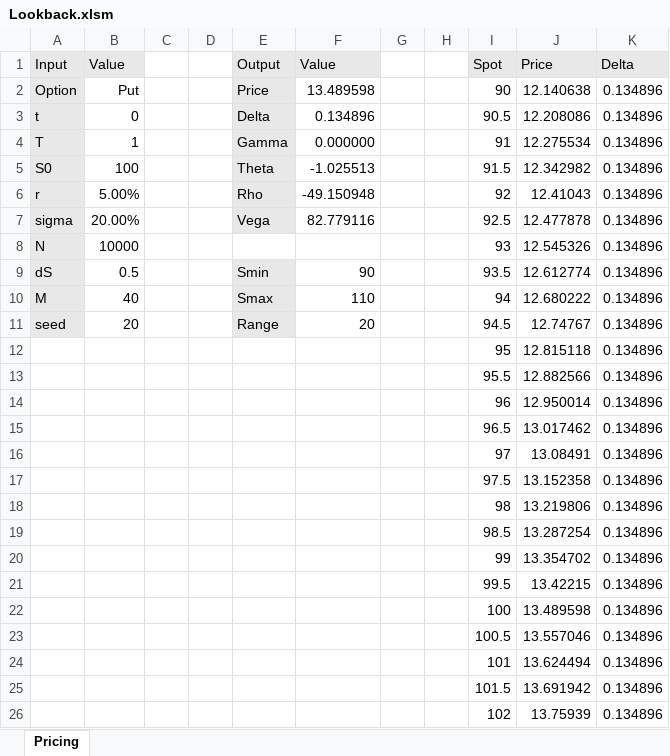
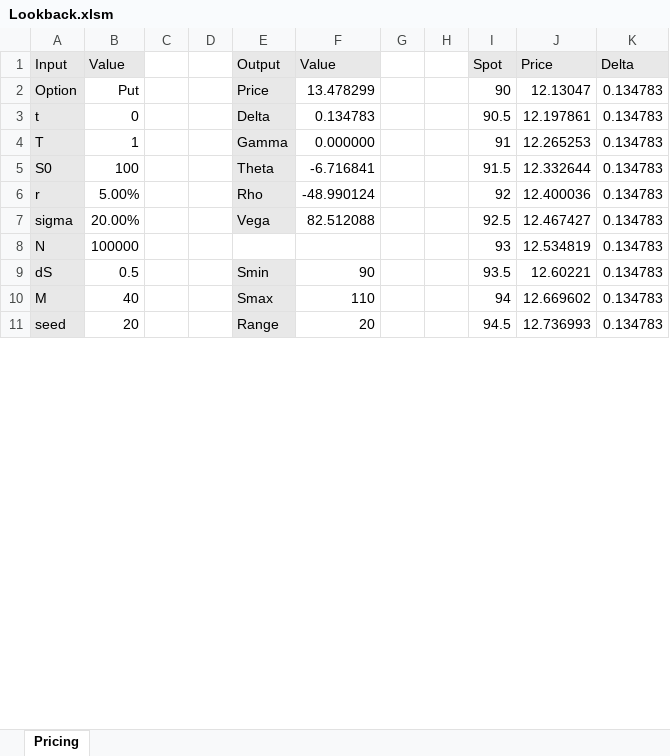
Before and after one commit to alessiobaldini01/Lookback-Pricing, an Excel workbook: Lookback.xlsm, sheet Pricing, drawn as a sheet; only a part is shown; values as stored, in another font and other column widths than the file's, no borders; charts and pictures not drawn; removed rows and columns are numbered as before the commit, all else as after; the diff covers the shown part only; the diff names each change by its address in the sheet, - before the commit and + after, or states it on an @@ line.

```diff
--- a/Lookback.xlsm (sheet Pricing)
+++ b/Lookback.xlsm (sheet Pricing)
-F2 (Value): 13.489598
+F2 (Value): 13.478299
-J2 (Price): 12.140638
+J2 (Price): 12.13047
-K2:K11 (Delta): 0.134896
+K2:K11 (Delta): 0.134783
-F3 (Value): 0.134896
+F3 (Value): 0.134783
-J3 (Price): 12.208086
+J3 (Price): 12.197861
-J4 (Price): 12.275534
+J4 (Price): 12.265253
-F5 (Value): -1.025513
+F5 (Value): -6.716841
-J5 (Price): 12.342982
+J5 (Price): 12.332644
-F6 (Value): -49.150948
+F6 (Value): -48.990124
-J6 (Price): 12.41043
+J6 (Price): 12.400036
-F7 (Value): 82.779116
+F7 (Value): 82.512088
-J7 (Price): 12.477878
+J7 (Price): 12.467427
-B8 (Value): 10000
+B8 (Value): 100000
-J8 (Price): 12.545326
+J8 (Price): 12.534819
-J9 (Price): 12.612774
+J9 (Price): 12.60221
-J10 (Price): 12.680222
+J10 (Price): 12.669602
-J11 (Price): 12.74767
+J11 (Price): 12.736993
-row 12:  |  |  |  |  |  |  |  | 95 | 12.815118 | 0.134896
-row 13:  |  |  |  |  |  |  |  | 95.5 | 12.882566 | 0.134896
-row 14:  |  |  |  |  |  |  |  | 96 | 12.950014 | 0.134896
-row 15:  |  |  |  |  |  |  |  | 96.5 | 13.017462 | 0.134896
-row 16:  |  |  |  |  |  |  |  | 97 | 13.08491 | 0.134896
-row 17:  |  |  |  |  |  |  |  | 97.5 | 13.152358 | 0.134896
-row 18:  |  |  |  |  |  |  |  | 98 | 13.219806 | 0.134896
-row 19:  |  |  |  |  |  |  |  | 98.5 | 13.287254 | 0.134896
-row 20:  |  |  |  |  |  |  |  | 99 | 13.354702 | 0.134896
-row 21:  |  |  |  |  |  |  |  | 99.5 | 13.42215 | 0.134896
-row 22:  |  |  |  |  |  |  |  | 100 | 13.489598 | 0.134896
-row 23:  |  |  |  |  |  |  |  | 100.5 | 13.557046 | 0.134896
-row 24:  |  |  |  |  |  |  |  | 101 | 13.624494 | 0.134896
-row 25:  |  |  |  |  |  |  |  | 101.5 | 13.691942 | 0.134896
-row 26:  |  |  |  |  |  |  |  | 102 | 13.75939 | 0.134896
```
Also changed, not shown: 31 added rows and 16 removed rows elsewhere in this sheet, charts or pictures, 4 other files.
